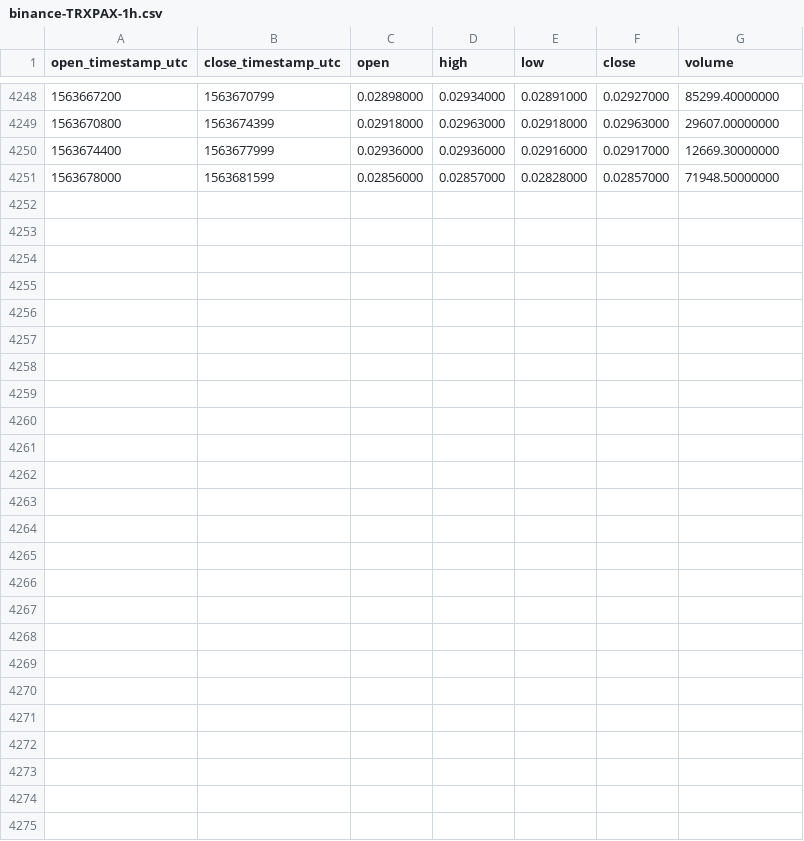
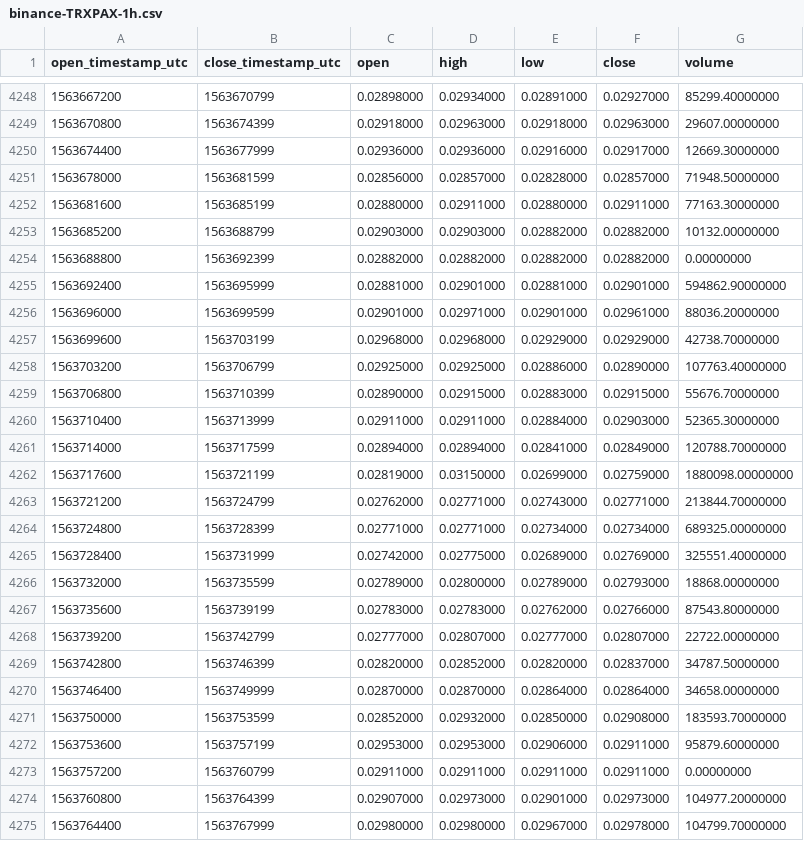
Before and after one commit to cryptobigbro/binance-TRXPAX, a CSV file: binance-TRXPAX-1h.csv, drawn as a sheet; only a part is shown, gaps mark what is left out.

Commit message:
Update OHLCV data.

```diff
--- a/binance-TRXPAX-1h.csv
+++ b/binance-TRXPAX-1h.csv
@@ -4251 +4251,25 @@ open_timestamp_utc,close_timestamp_utc,open,high,low,close,volume
 1563678000,1563681599,0.02856000,0.02857000,0.02828000,0.02857000,71948.50000000
+1563681600,1563685199,0.02880000,0.02911000,0.02880000,0.02911000,77163.30000000
+1563685200,1563688799,0.02903000,0.02903000,0.02882000,0.02882000,10132.00000000
+1563688800,1563692399,0.02882000,0.02882000,0.02882000,0.02882000,0.00000000
+1563692400,1563695999,0.02881000,0.02901000,0.02881000,0.02901000,594862.90000000
+1563696000,1563699599,0.02901000,0.02971000,0.02901000,0.02961000,88036.20000000
+1563699600,1563703199,0.02968000,0.02968000,0.02929000,0.02929000,42738.70000000
+1563703200,1563706799,0.02925000,0.02925000,0.02886000,0.02890000,107763.40000000
+1563706800,1563710399,0.02890000,0.02915000,0.02883000,0.02915000,55676.70000000
+1563710400,1563713999,0.02911000,0.02911000,0.02884000,0.02903000,52365.30000000
+1563714000,1563717599,0.02894000,0.02894000,0.02841000,0.02849000,120788.70000000
+1563717600,1563721199,0.02819000,0.03150000,0.02699000,0.02759000,1880098.00000000
+1563721200,1563724799,0.02762000,0.02771000,0.02743000,0.02771000,213844.70000000
+1563724800,1563728399,0.02771000,0.02771000,0.02734000,0.02734000,689325.00000000
+1563728400,1563731999,0.02742000,0.02775000,0.02689000,0.02769000,325551.40000000
+1563732000,1563735599,0.02789000,0.02800000,0.02789000,0.02793000,18868.00000000
+1563735600,1563739199,0.02783000,0.02783000,0.02762000,0.02766000,87543.80000000
+1563739200,1563742799,0.02777000,0.02807000,0.02777000,0.02807000,22722.00000000
+1563742800,1563746399,0.02820000,0.02852000,0.02820000,0.02837000,34787.50000000
+1563746400,1563749999,0.02870000,0.02870000,0.02864000,0.02864000,34658.00000000
+1563750000,1563753599,0.02852000,0.02932000,0.02850000,0.02908000,183593.70000000
+1563753600,1563757199,0.02953000,0.02953000,0.02906000,0.02911000,95879.60000000
+1563757200,1563760799,0.02911000,0.02911000,0.02911000,0.02911000,0.00000000
+1563760800,1563764399,0.02907000,0.02973000,0.02901000,0.02973000,104977.20000000
+1563764400,1563767999,0.02980000,0.02980000,0.02967000,0.02978000,104799.70000000
```
Also changed, not shown: binance-TRXPAX-1d.csv.
